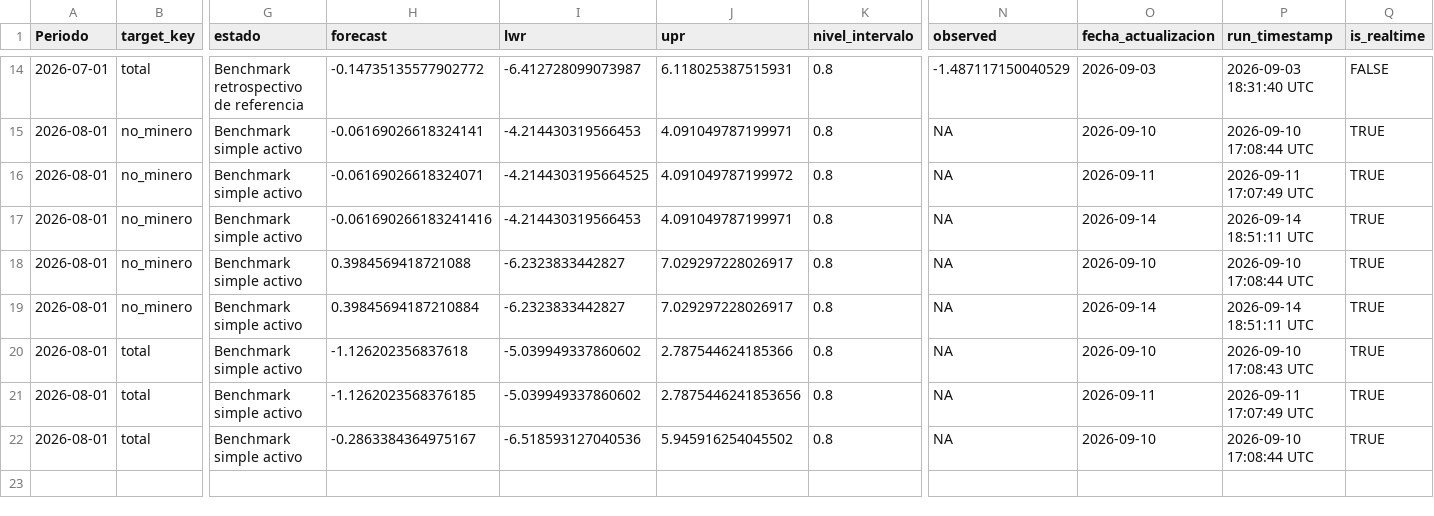
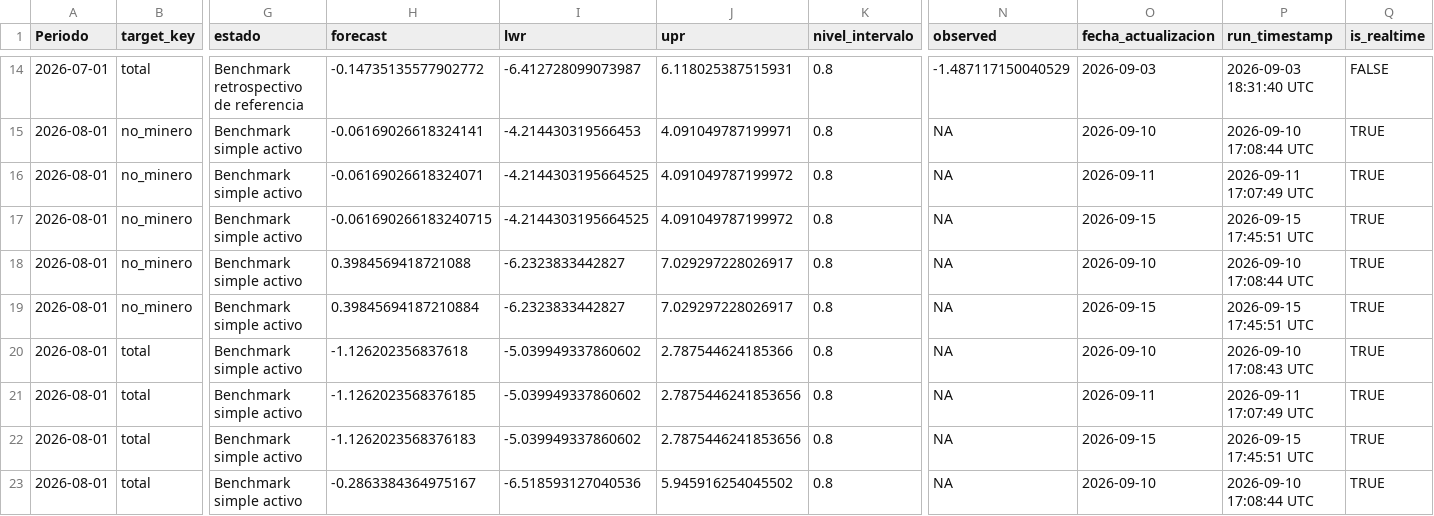
Before and after one commit to mulloav3007/Economics, a CSV file: data/processed/imacec_projection_archive.csv, drawn as a sheet; only a part is shown, gaps mark what is left out; rows hold the shown columns only; the diff names each change by its address in the sheet, - before the commit and + after, or states it on an @@ line.

```diff
--- a/data/processed/imacec_projection_archive.csv
+++ b/data/processed/imacec_projection_archive.csv
-H17 (forecast): -0.061690266183241416
+H17 (forecast): -0.061690266183240715
-I17 (lwr): -4.214430319566453
+I17 (lwr): -4.2144303195664525
-J17 (upr): 4.091049787199971
+J17 (upr): 4.091049787199972
-O17 (fecha_actualizacion): 2026-09-14
+O17 (fecha_actualizacion): 2026-09-15
-P17 (run_timestamp): 2026-09-14 18:51:11 UTC
+P17 (run_timestamp): 2026-09-15 17:45:51 UTC
-O19 (fecha_actualizacion): 2026-09-14
+O19 (fecha_actualizacion): 2026-09-15
-P19 (run_timestamp): 2026-09-14 18:51:11 UTC
+P19 (run_timestamp): 2026-09-15 17:45:51 UTC
+row 22: 2026-08-01 | total | Benchmark simple activo | -1.1262023568376183 | -5.039949337860602 | 2.7875446241853656 | 0.8 | NA | 2026-09-15 | 2026-09-15 17:45:51 UTC | TRUE
```
Also changed, not shown: data/processed/imacec_nowcast_summary.csv, data/processed/imacec_projection.csv, 34 other files.
